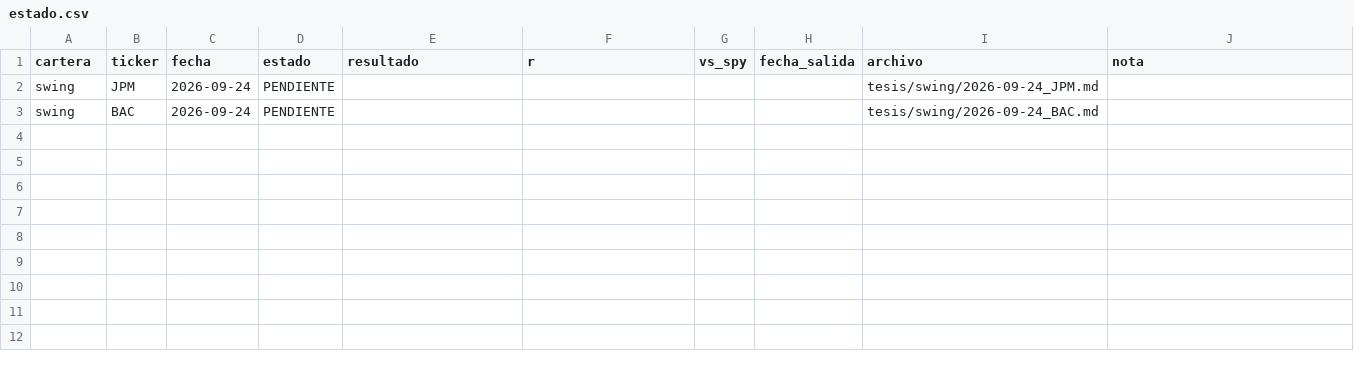
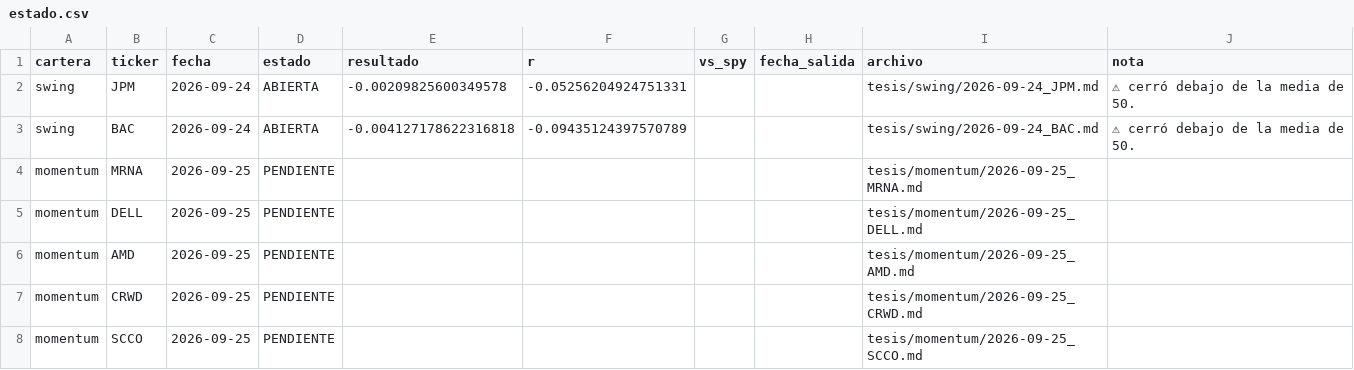
Before and after one commit to facundogreyak/swing-agent, a CSV file: reportes/tesis/estado.csv, drawn as a sheet.

```diff
--- a/reportes/tesis/estado.csv
+++ b/reportes/tesis/estado.csv
@@ -1,3 +1,8 @@
 cartera,ticker,fecha,estado,resultado,r,vs_spy,fecha_salida,archivo,nota
-swing,JPM,2026-09-24,PENDIENTE,,,,,tesis/swing/2026-09-24_JPM.md,
-swing,BAC,2026-09-24,PENDIENTE,,,,,tesis/swing/2026-09-24_BAC.md,
+swing,JPM,2026-09-24,ABIERTA,-0.00209825600349578,-0.05256204924751331,,,tesis/swing/2026-09-24_JPM.md,⚠ cerró debajo de la media de 50.
+swing,BAC,2026-09-24,ABIERTA,-0.004127178622316818,-0.09435124397570789,,,tesis/swing/2026-09-24_BAC.md,⚠ cerró debajo de la media de 50.
+momentum,MRNA,2026-09-25,PENDIENTE,,,,,tesis/momentum/2026-09-25_MRNA.md,
+momentum,DELL,2026-09-25,PENDIENTE,,,,,tesis/momentum/2026-09-25_DELL.md,
+momentum,AMD,2026-09-25,PENDIENTE,,,,,tesis/momentum/2026-09-25_AMD.md,
+momentum,CRWD,2026-09-25,PENDIENTE,,,,,tesis/momentum/2026-09-25_CRWD.md,
+momentum,SCCO,2026-09-25,PENDIENTE,,,,,tesis/momentum/2026-09-25_SCCO.md,
```
Also changed, not shown: reportes/cedears.csv, reportes/momentum_equity.csv, 29 other files.
